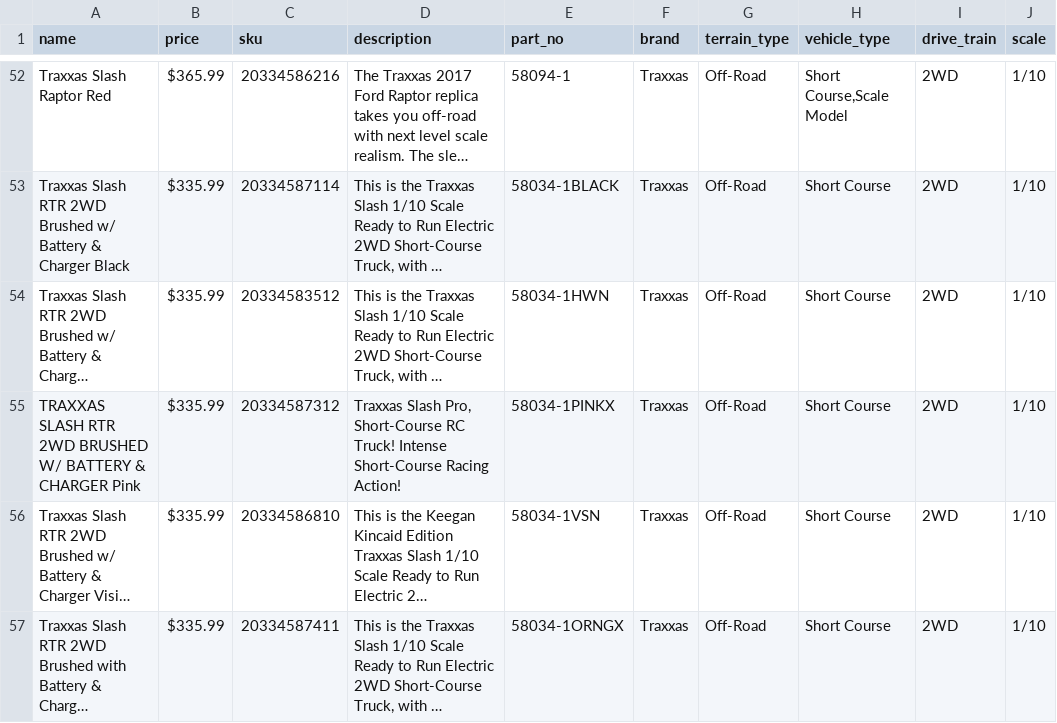
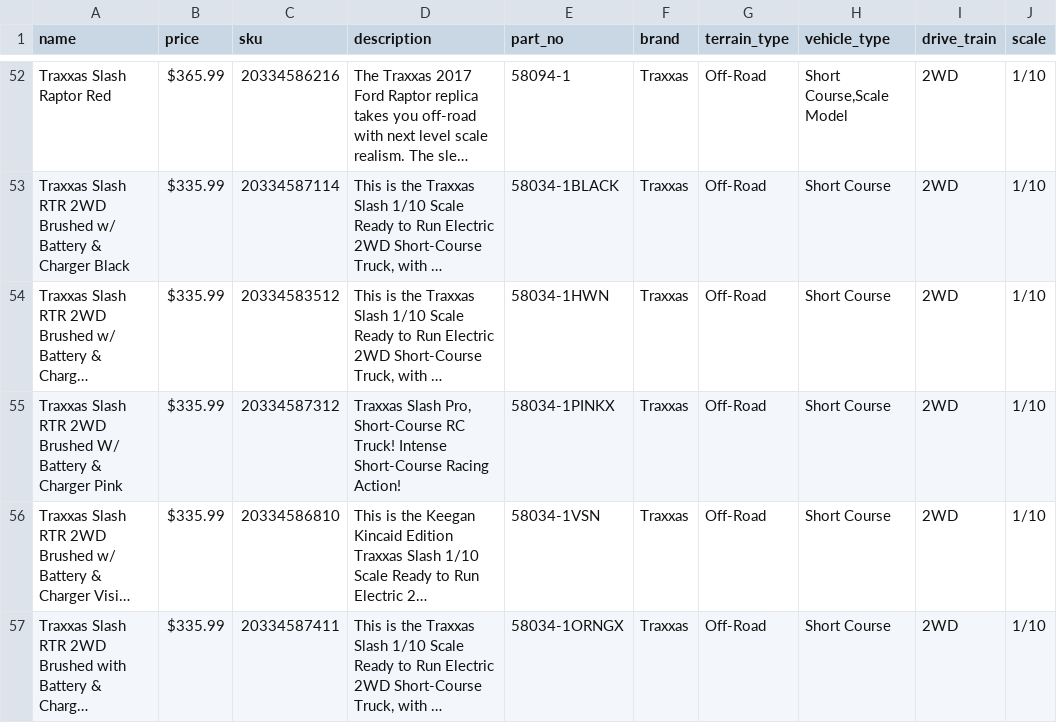
Before and after one commit to okornelsen/rcport_ecommerce, a CSV file: db/rc_cars(nodetails).csv, drawn as a sheet; only a part is shown, gaps mark what is left out; long unchanged cells end in …; the diff names each change by its address in the sheet, - before the commit and + after, or states it on an @@ line.

```diff
--- a/db/rc_cars(nodetails).csv
+++ b/db/rc_cars(nodetails).csv
-A55 (name): TRAXXAS SLASH RTR 2WD BRUSHED W/ BATTERY & CHARGER Pink
+A55 (name): Traxxas Slash RTR 2WD Brushed W/ Battery & Charger Pink
```
Also changed, not shown: 6 other files.
